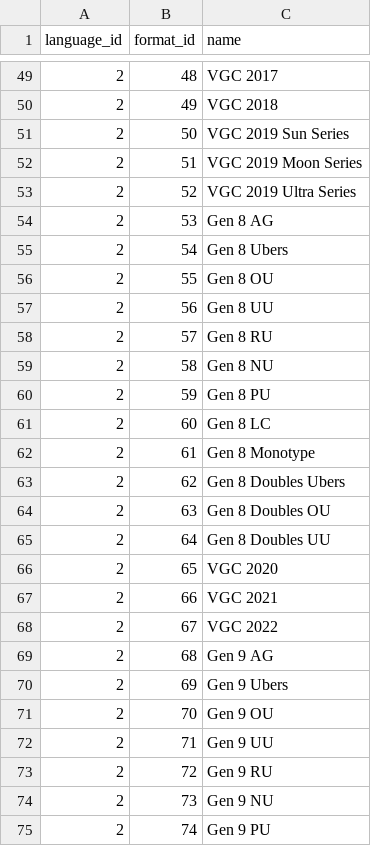
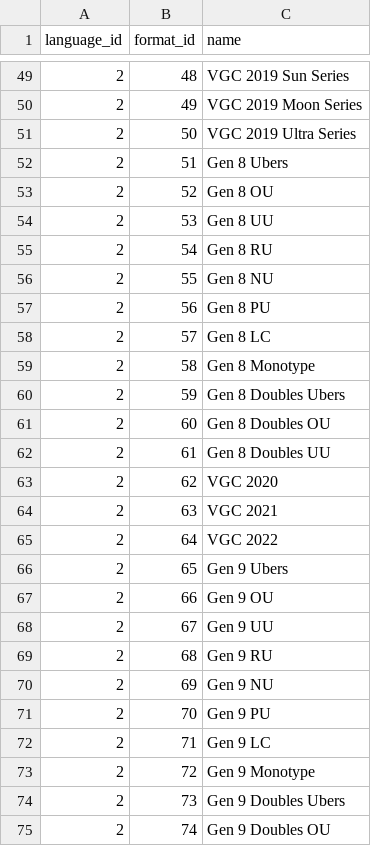
Before and after one commit to jpirnat/dex, a CSV file: data/format_names.csv, drawn as a sheet; only a part is shown, gaps mark what is left out; the diff covers the shown part only.

```diff
--- a/data/format_names.csv
+++ b/data/format_names.csv
@@ -49,27 +49,27 @@ language_id,format_id,name
-2,48,VGC 2017
-2,49,VGC 2018
-2,50,VGC 2019 Sun Series
-2,51,VGC 2019 Moon Series
-2,52,VGC 2019 Ultra Series
-2,53,Gen 8 AG
-2,54,Gen 8 Ubers
-2,55,Gen 8 OU
-2,56,Gen 8 UU
-2,57,Gen 8 RU
-2,58,Gen 8 NU
-2,59,Gen 8 PU
-2,60,Gen 8 LC
-2,61,Gen 8 Monotype
-2,62,Gen 8 Doubles Ubers
-2,63,Gen 8 Doubles OU
-2,64,Gen 8 Doubles UU
-2,65,VGC 2020
-2,66,VGC 2021
-2,67,VGC 2022
-2,68,Gen 9 AG
-2,69,Gen 9 Ubers
-2,70,Gen 9 OU
-2,71,Gen 9 UU
-2,72,Gen 9 RU
-2,73,Gen 9 NU
-2,74,Gen 9 PU
+2,48,VGC 2019 Sun Series
+2,49,VGC 2019 Moon Series
+2,50,VGC 2019 Ultra Series
+2,51,Gen 8 Ubers
+2,52,Gen 8 OU
+2,53,Gen 8 UU
+2,54,Gen 8 RU
+2,55,Gen 8 NU
+2,56,Gen 8 PU
+2,57,Gen 8 LC
+2,58,Gen 8 Monotype
+2,59,Gen 8 Doubles Ubers
+2,60,Gen 8 Doubles OU
+2,61,Gen 8 Doubles UU
+2,62,VGC 2020
+2,63,VGC 2021
+2,64,VGC 2022
+2,65,Gen 9 Ubers
+2,66,Gen 9 OU
+2,67,Gen 9 UU
+2,68,Gen 9 RU
+2,69,Gen 9 NU
+2,70,Gen 9 PU
+2,71,Gen 9 LC
+2,72,Gen 9 Monotype
+2,73,Gen 9 Doubles Ubers
+2,74,Gen 9 Doubles OU
```
Also changed, not shown: 4 removed rows and 36 edited cells elsewhere in this file, data/formats.csv, data/showdown_formats_to_import.csv, 3 other files.
